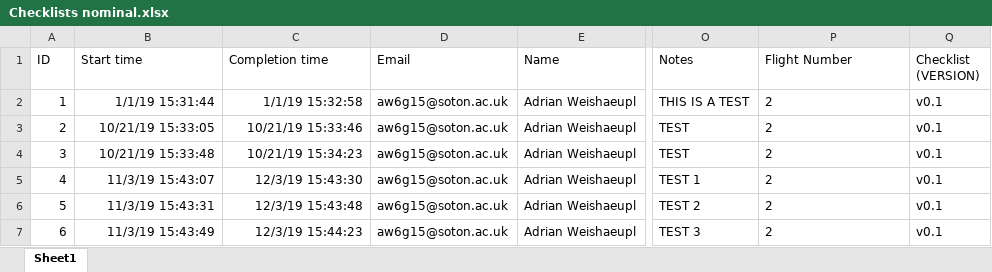
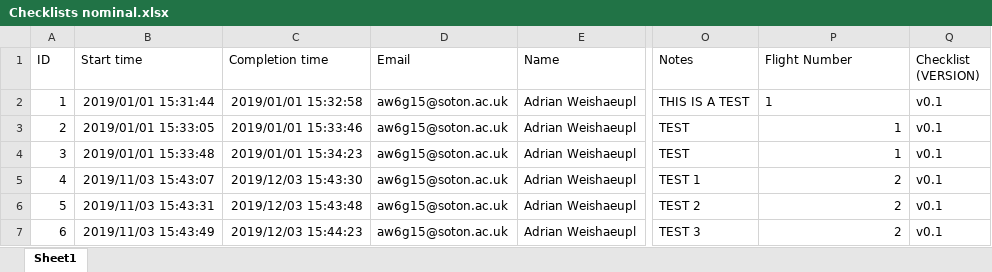
Before and after one commit to AdrianWeishaeupl/AutoFLpy, an Excel workbook: autoflpy/user_files/checklists/Checklists nominal.xlsx, sheet Sheet1, drawn as a sheet; only a part is shown, gaps mark what is left out; values as stored, in another font and other column widths than the file's, no borders; table styles not drawn; the diff names each change by its address in the sheet, - before the commit and + after, or states it on an @@ line.

```diff
--- a/autoflpy/user_files/checklists/Checklists nominal.xlsx (sheet Sheet1)
+++ b/autoflpy/user_files/checklists/Checklists nominal.xlsx (sheet Sheet1)
-B2 (Start time): 1/1/19 15:31:44
+B2 (Start time): 2019/01/01 15:31:44
-C2 (Completion time): 1/1/19 15:32:58
+C2 (Completion time): 2019/01/01 15:32:58
-P2:P4 (Flight Number): 2
+P2:P4 (Flight Number): 1
-B3 (Start time): 10/21/19 15:33:05
+B3 (Start time): 2019/01/01 15:33:05
-C3 (Completion time): 10/21/19 15:33:46
+C3 (Completion time): 2019/01/01 15:33:46
-B4 (Start time): 10/21/19 15:33:48
+B4 (Start time): 2019/01/01 15:33:48
-C4 (Completion time): 10/21/19 15:34:23
+C4 (Completion time): 2019/01/01 15:34:23
-B5 (Start time): 11/3/19 15:43:07
+B5 (Start time): 2019/11/03 15:43:07
-C5 (Completion time): 12/3/19 15:43:30
+C5 (Completion time): 2019/12/03 15:43:30
-P5:P7 alignment: left
+P5:P7 alignment: right
-B6 (Start time): 11/3/19 15:43:31
+B6 (Start time): 2019/11/03 15:43:31
-C6 (Completion time): 12/3/19 15:43:48
+C6 (Completion time): 2019/12/03 15:43:48
-B7 (Start time): 11/3/19 15:43:49
+B7 (Start time): 2019/11/03 15:43:49
-C7 (Completion time): 12/3/19 15:44:23
+C7 (Completion time): 2019/12/03 15:44:23
```
Also changed, not shown: autoflpy/user_files/checklists/Checklists emergency.xlsx, 9 other files.
